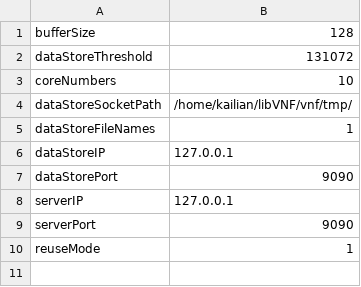
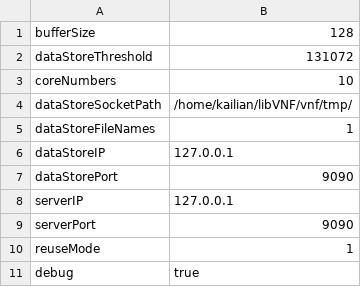
Before and after one commit to intellistream/MorphStream, a CSV file: libVNF/vnf/SL/config.csv, drawn as a sheet.

```diff
--- a/libVNF/vnf/SL/config.csv
+++ b/libVNF/vnf/SL/config.csv
@@ -10 +10,2 @@ serverPort,9090
 reuseMode,1
+debug,true
```
Also changed, not shown: 5 other files.
